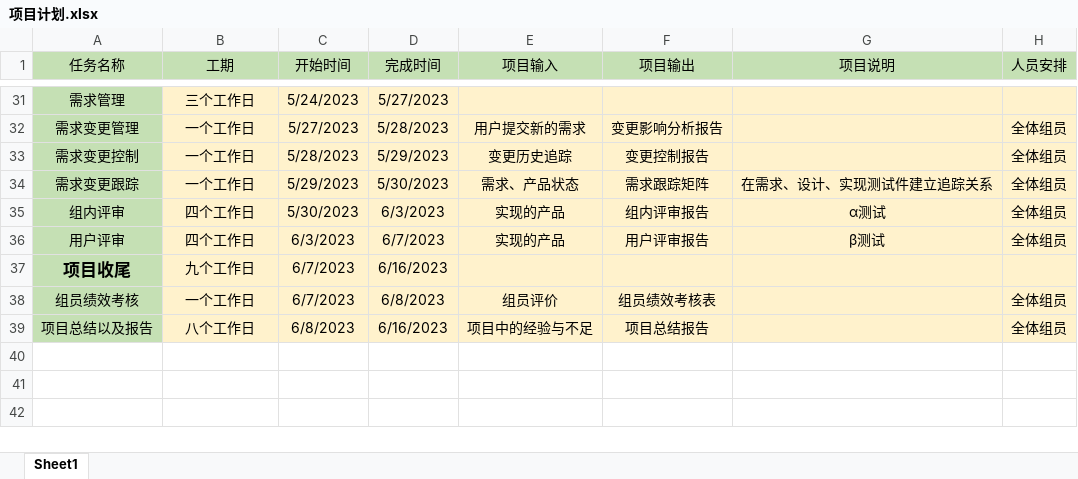
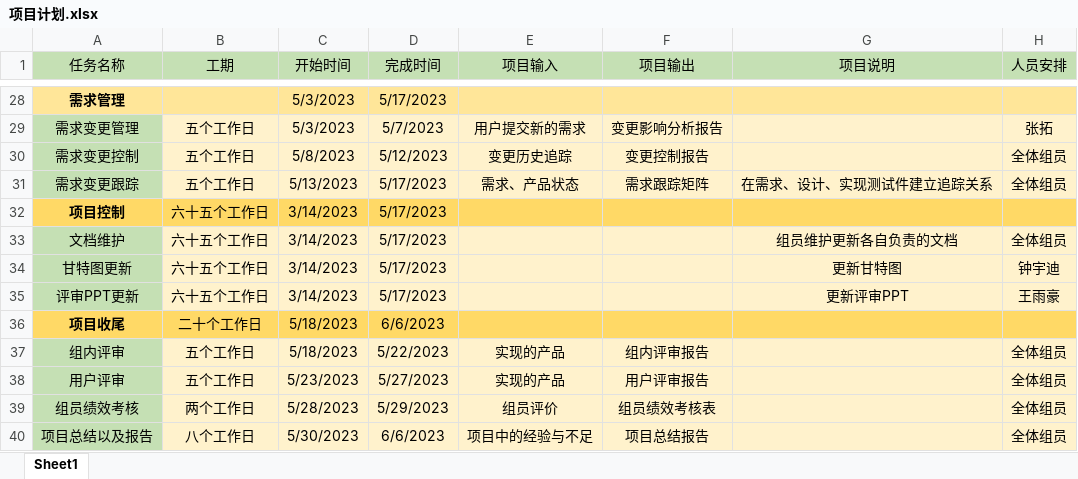
Before and after one commit to letmeyou/SRA2023-G20, an Excel workbook: 项目计划.xlsx, sheet Sheet1, drawn as a sheet; only a part is shown, gaps mark what is left out; values as stored, in another font and other column widths than the file's, no borders; removed rows and columns are numbered as before the commit, all else as after; the diff covers the shown part only; the diff names each change by its address in the sheet, - before the commit and + after, or states it on an @@ line.

```diff
--- a/项目计划.xlsx (sheet Sheet1)
+++ b/项目计划.xlsx (sheet Sheet1)
@@ A28 fill: #C5E0B4 → #FFE699, bold: off → on @@
-B28 (工期): 三个工作日
+B28 (工期): (empty)
-B28:H28 fill: #FFF2CC
+B28:H28 fill: #FFE699
-C28 (开始时间): 5/24/2023
+C28 (开始时间): 5/3/2023
-D28 (完成时间): 5/27/2023
+D28 (完成时间): 5/17/2023
-B29:B31 (工期): 一个工作日
+B29:B31 (工期): 五个工作日
-C29 (开始时间): 5/27/2023
+C29 (开始时间): 5/3/2023
-D29 (完成时间): 5/28/2023
+D29 (完成时间): 5/7/2023
-H29 (人员安排): 全体组员
+H29 (人员安排): 张拓
-C30 (开始时间): 5/28/2023
+C30 (开始时间): 5/8/2023
-D30 (完成时间): 5/29/2023
+D30 (完成时间): 5/12/2023
-C31 (开始时间): 5/29/2023
+C31 (开始时间): 5/13/2023
-D31 (完成时间): 5/30/2023
+D31 (完成时间): 5/17/2023
+row 32: 项目控制 | 六十五个工作日 | 3/14/2023 | 5/17/2023
+row 33: 文档维护 | 六十五个工作日 | 3/14/2023 | 5/17/2023 |  |  | 组员维护更新各自负责的文档 | 全体组员
+row 34: 甘特图更新 | 六十五个工作日 | 3/14/2023 | 5/17/2023 |  |  | 更新甘特图 | 钟宇迪
+row 35: 评审PPT更新 | 六十五个工作日 | 3/14/2023 | 5/17/2023 |  |  | 更新评审PPT | 王雨豪
+row 36: 项目收尾 | 二十个工作日 | 5/18/2023 | 6/6/2023
-B37:B38 (工期): 四个工作日
+B37:B38 (工期): 五个工作日
-C37 (开始时间): 5/30/2023
+C37 (开始时间): 5/18/2023
-D37 (完成时间): 6/3/2023
+D37 (完成时间): 5/22/2023
-G37 (项目说明): α测试
+G37 (项目说明): (empty)
-C38 (开始时间): 6/3/2023
+C38 (开始时间): 5/23/2023
-D38 (完成时间): 6/7/2023
+D38 (完成时间): 5/27/2023
-G38 (项目说明): β测试
+G38 (项目说明): (empty)
-row 37: 项目收尾 | 九个工作日 | 6/7/2023 | 6/16/2023
-B39 (工期): 一个工作日
+B39 (工期): 两个工作日
-C39 (开始时间): 6/7/2023
+C39 (开始时间): 5/28/2023
-D39 (完成时间): 6/8/2023
+D39 (完成时间): 5/29/2023
-C40 (开始时间): 6/8/2023
+C40 (开始时间): 5/30/2023
-D40 (完成时间): 6/16/2023
+D40 (完成时间): 6/6/2023
```
Also changed, not shown: 11 added rows, 14 removed rows, 31 edited cells and cell formats elsewhere in this sheet, 11 other files.
